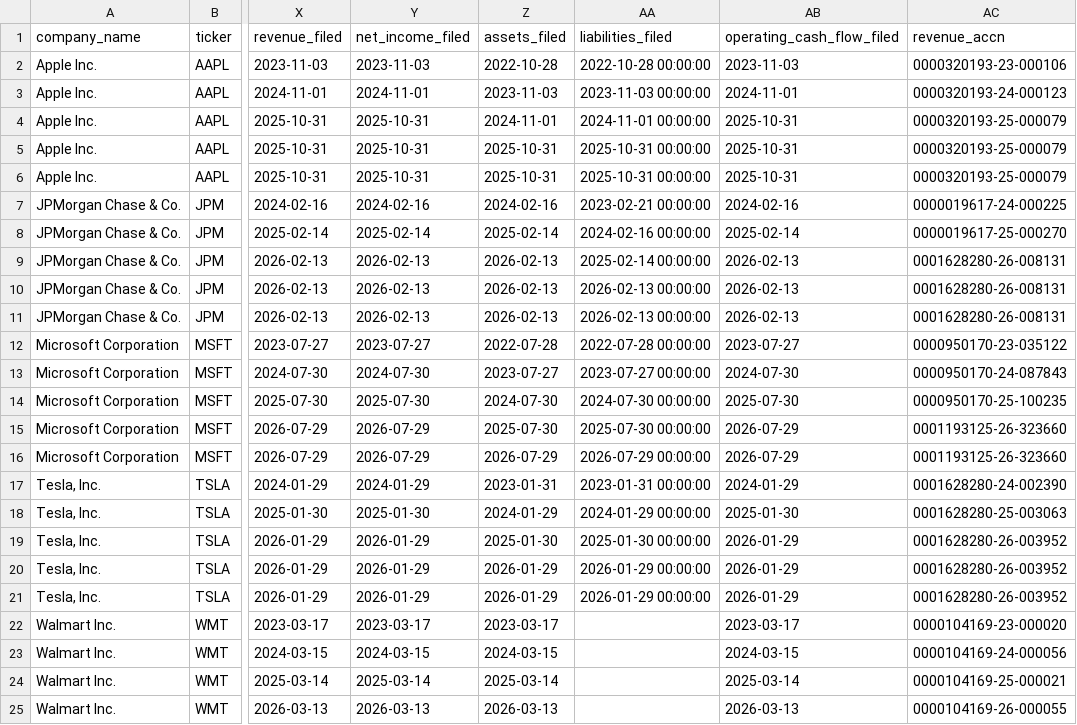
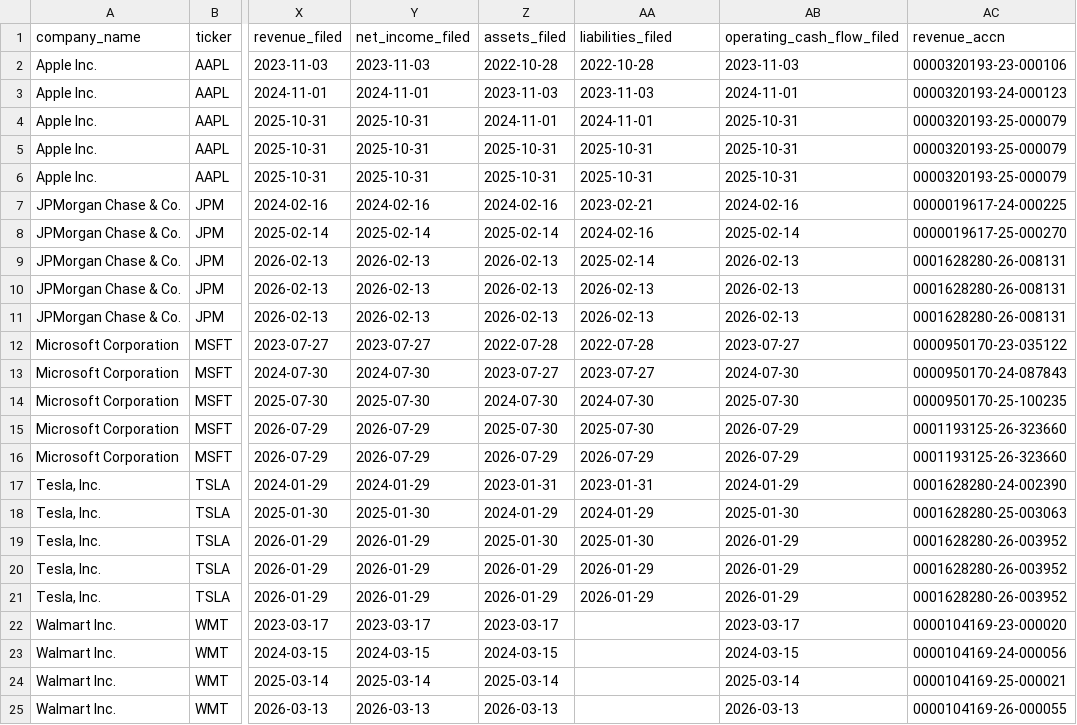
Before and after one commit to Youngchan-Im/US-Financial-Research, a CSV file: data/company_financials.csv, drawn as a sheet; only a part is shown, gaps mark what is left out; the diff names each change by its address in the sheet, - before the commit and + after, or states it on an @@ line.

```diff
--- a/data/company_financials.csv
+++ b/data/company_financials.csv
-AA2 (liabilities_filed): 2022-10-28 00:00:00
+AA2 (liabilities_filed): 2022-10-28
-AA3 (liabilities_filed): 2023-11-03 00:00:00
+AA3 (liabilities_filed): 2023-11-03
-AA4 (liabilities_filed): 2024-11-01 00:00:00
+AA4 (liabilities_filed): 2024-11-01
-AA5:AA6 (liabilities_filed): 2025-10-31 00:00:00
+AA5:AA6 (liabilities_filed): 2025-10-31
-AA7 (liabilities_filed): 2023-02-21 00:00:00
+AA7 (liabilities_filed): 2023-02-21
-AA8 (liabilities_filed): 2024-02-16 00:00:00
+AA8 (liabilities_filed): 2024-02-16
-AA9 (liabilities_filed): 2025-02-14 00:00:00
+AA9 (liabilities_filed): 2025-02-14
-AA10:AA11 (liabilities_filed): 2026-02-13 00:00:00
+AA10:AA11 (liabilities_filed): 2026-02-13
-AA12 (liabilities_filed): 2022-07-28 00:00:00
+AA12 (liabilities_filed): 2022-07-28
-AA13 (liabilities_filed): 2023-07-27 00:00:00
+AA13 (liabilities_filed): 2023-07-27
-AA14 (liabilities_filed): 2024-07-30 00:00:00
+AA14 (liabilities_filed): 2024-07-30
-AA15 (liabilities_filed): 2025-07-30 00:00:00
+AA15 (liabilities_filed): 2025-07-30
-AA16 (liabilities_filed): 2026-07-29 00:00:00
+AA16 (liabilities_filed): 2026-07-29
-AA17 (liabilities_filed): 2023-01-31 00:00:00
+AA17 (liabilities_filed): 2023-01-31
-AA18 (liabilities_filed): 2024-01-29 00:00:00
+AA18 (liabilities_filed): 2024-01-29
-AA19 (liabilities_filed): 2025-01-30 00:00:00
+AA19 (liabilities_filed): 2025-01-30
-AA20:AA21 (liabilities_filed): 2026-01-29 00:00:00
+AA20:AA21 (liabilities_filed): 2026-01-29
```
Also changed, not shown: data/apple_financials.csv, data/apple_financials_extended.csv, 52 other files.
